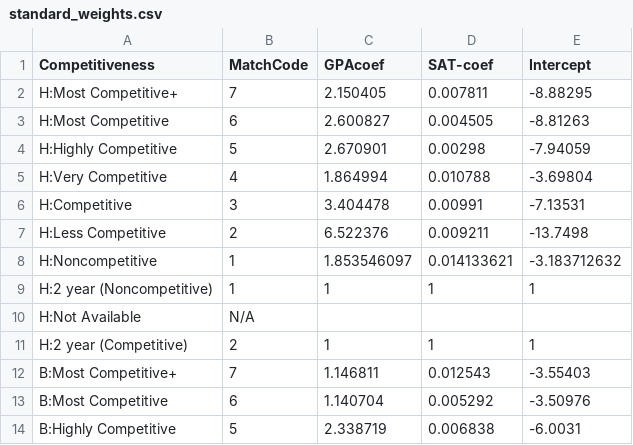
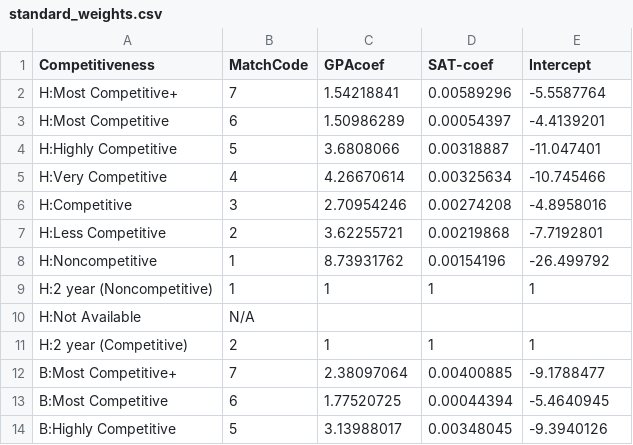
Before and after one commit to nobleschools/college-lists, a CSV file: inputs/standard_weights.csv, drawn as a sheet; only a part is shown; the diff covers the shown part only.

```diff
--- a/inputs/standard_weights.csv
+++ b/inputs/standard_weights.csv
@@ -1,9 +1,9 @@
 Competitiveness,MatchCode,GPAcoef,SAT-coef,Intercept
-H:Most Competitive+,7,2.150405,0.007811,-8.88295
-H:Most Competitive,6,2.600827,0.004505,-8.81263
-H:Highly Competitive,5,2.670901,0.00298,-7.94059
-H:Very Competitive,4,1.864994,0.010788,-3.69804
-H:Competitive,3,3.404478,0.00991,-7.13531
-H:Less Competitive,2,6.522376,0.009211,-13.7498
-H:Noncompetitive,1,1.853546097,0.014133621,-3.183712632
+H:Most Competitive+,7,1.54218841,0.00589296,-5.5587764
+H:Most Competitive,6,1.50986289,0.00054397,-4.4139201
+H:Highly Competitive,5,3.6808066,0.00318887,-11.047401
+H:Very Competitive,4,4.26670614,0.00325634,-10.745466
+H:Competitive,3,2.70954246,0.00274208,-4.8958016
+H:Less Competitive,2,3.62255721,0.00219868,-7.7192801
+H:Noncompetitive,1,8.73931762,0.00154196,-26.499792
 H:2 year (Noncompetitive),1,1,1,1
@@ -11,4 +11,4 @@ H:Not Available,N/A,,,
 H:2 year (Competitive),2,1,1,1
-B:Most Competitive+,7,1.146811,0.012543,-3.55403
-B:Most Competitive,6,1.140704,0.005292,-3.50976
-B:Highly Competitive,5,2.338719,0.006838,-6.0031
+B:Most Competitive+,7,2.38097064,0.00400885,-9.1788477
+B:Most Competitive,6,1.77520725,0.00044394,-5.4640945
+B:Highly Competitive,5,3.13988017,0.00348045,-9.3940126
```
Also changed, not shown: 30 edited cells elsewhere in this file, inputs/act_to_sat.csv, inputs/college_list_lookup.csv, 24 other files.
